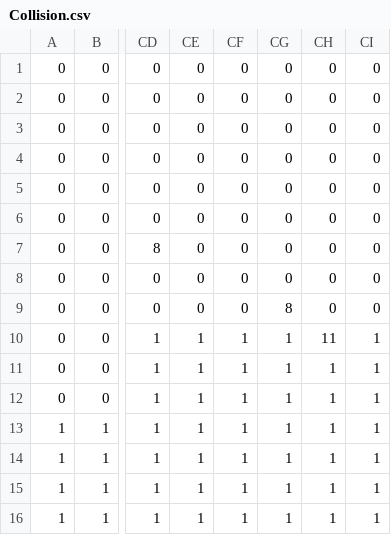
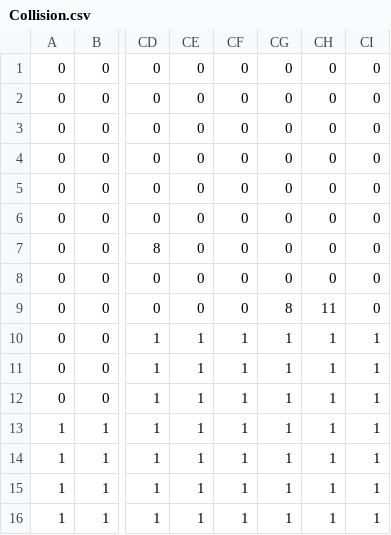
Before and after one commit to BastianHanart/2D_Game_Java, a CSV file: Jeu/assets/Map_2Dgame/simplified/Level_1/Collision.csv, drawn as a sheet; only a part is shown, gaps mark what is left out; the diff names each change by its address in the sheet, - before the commit and + after, or states it on an @@ line.

```diff
--- a/Jeu/assets/Map_2Dgame/simplified/Level_1/Collision.csv
+++ b/Jeu/assets/Map_2Dgame/simplified/Level_1/Collision.csv
-CH9: 0
+CH9: 11
-CH10: 11
+CH10: 1
```
Also changed, not shown: 5 other files.
